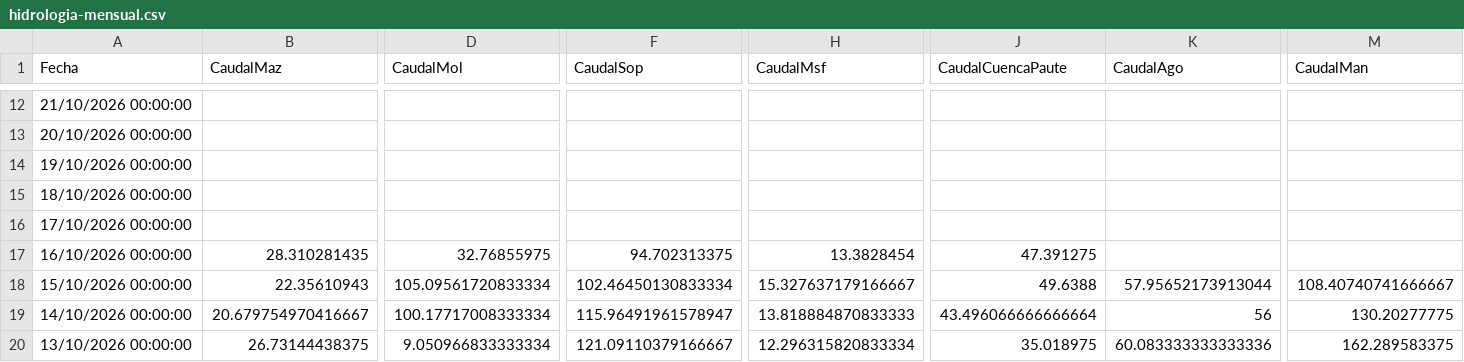
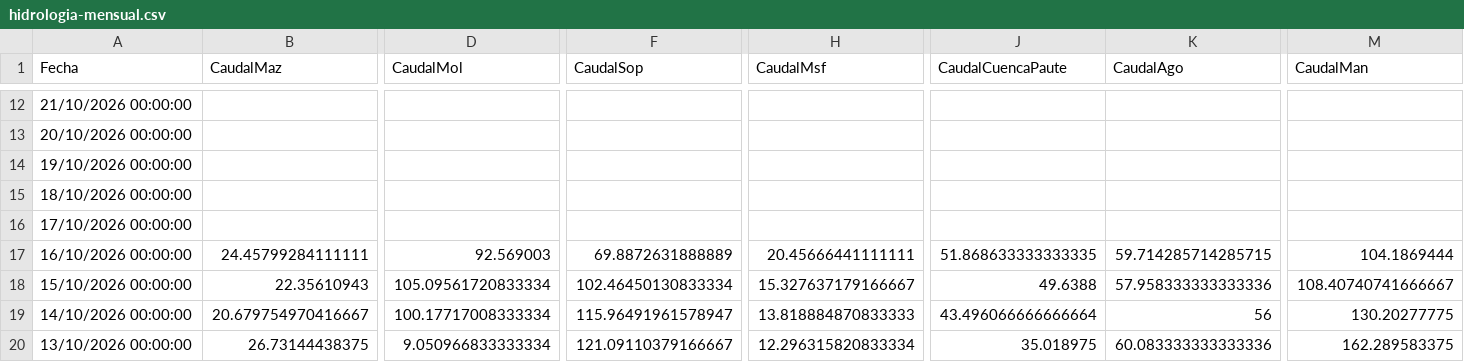
Before and after one commit to davidmunoz-create/hidroelectricasecuador, a CSV file: data/hidrologia-mensual.csv, drawn as a sheet; only a part is shown, gaps mark what is left out; the diff covers the shown part only; the diff names each change by its address in the sheet, - before the commit and + after, or states it on an @@ line.

```diff
--- a/data/hidrologia-mensual.csv
+++ b/data/hidrologia-mensual.csv
-B17 (CaudalMaz): 28.310281435
+B17 (CaudalMaz): 24.45799284111111
-D17 (CaudalMol): 32.76855975
+D17 (CaudalMol): 92.569003
-F17 (CaudalSop): 94.702313375
+F17 (CaudalSop): 69.8872631888889
-H17 (CaudalMsf): 13.3828454
+H17 (CaudalMsf): 20.45666441111111
-J17 (CaudalCuencaPaute): 47.391275
+J17 (CaudalCuencaPaute): 51.868633333333335
-K17 (CaudalAgo): (empty)
+K17 (CaudalAgo): 59.714285714285715
-M17 (CaudalMan): (empty)
+M17 (CaudalMan): 104.1869444
-K18 (CaudalAgo): 57.95652173913044
+K18 (CaudalAgo): 57.958333333333336
```
Also changed, not shown: 2 edited cells elsewhere in this file, data/hidrologia-diario.csv, data/produccion-diario.csv, 1 other file.
